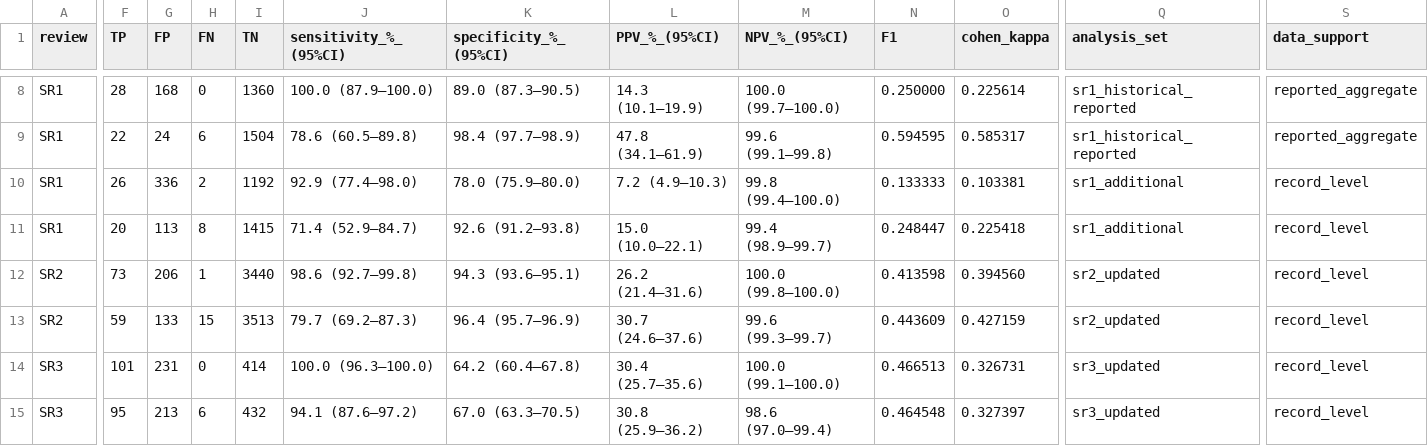
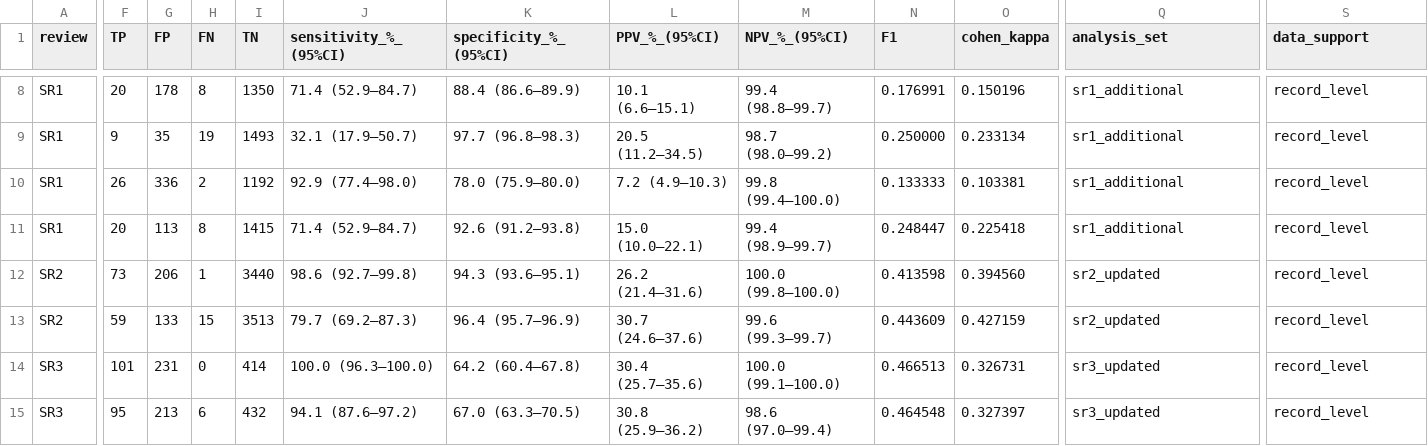
Before and after one commit to lborovoi/LLM-for-SR, a CSV file: results/manuscript/table1_validity.csv, drawn as a sheet; only a part is shown, gaps mark what is left out; the diff covers the shown part only; the diff names each change by its address in the sheet, - before the commit and + after, or states it on an @@ line.

```diff
--- a/results/manuscript/table1_validity.csv
+++ b/results/manuscript/table1_validity.csv
-F8 (TP): 28
+F8 (TP): 20
-G8 (FP): 168
+G8 (FP): 178
-H8 (FN): 0
+H8 (FN): 8
-I8 (TN): 1360
+I8 (TN): 1350
-J8 (sensitivity_%_(95%CI)): 100.0 (87.9–100.0)
+J8 (sensitivity_%_(95%CI)): 71.4 (52.9–84.7)
-K8 (specificity_%_(95%CI)): 89.0 (87.3–90.5)
+K8 (specificity_%_(95%CI)): 88.4 (86.6–89.9)
-L8 (PPV_%_(95%CI)): 14.3 (10.1–19.9)
+L8 (PPV_%_(95%CI)): 10.1 (6.6–15.1)
-M8 (NPV_%_(95%CI)): 100.0 (99.7–100.0)
+M8 (NPV_%_(95%CI)): 99.4 (98.8–99.7)
-N8 (F1): 0.250000
+N8 (F1): 0.176991
-O8 (cohen_kappa): 0.225614
+O8 (cohen_kappa): 0.150196
-Q8:Q9 (analysis_set): sr1_historical_reported
+Q8:Q9 (analysis_set): sr1_additional
-S8:S9 (data_support): reported_aggregate
+S8:S9 (data_support): record_level
-F9 (TP): 22
+F9 (TP): 9
-G9 (FP): 24
+G9 (FP): 35
-H9 (FN): 6
+H9 (FN): 19
-I9 (TN): 1504
+I9 (TN): 1493
-J9 (sensitivity_%_(95%CI)): 78.6 (60.5–89.8)
+J9 (sensitivity_%_(95%CI)): 32.1 (17.9–50.7)
-K9 (specificity_%_(95%CI)): 98.4 (97.7–98.9)
+K9 (specificity_%_(95%CI)): 97.7 (96.8–98.3)
-L9 (PPV_%_(95%CI)): 47.8 (34.1–61.9)
+L9 (PPV_%_(95%CI)): 20.5 (11.2–34.5)
-M9 (NPV_%_(95%CI)): 99.6 (99.1–99.8)
+M9 (NPV_%_(95%CI)): 98.7 (98.0–99.2)
-N9 (F1): 0.594595
+N9 (F1): 0.250000
-O9 (cohen_kappa): 0.585317
+O9 (cohen_kappa): 0.233134
```
Also changed, not shown: 85 edited cells elsewhere in this file.
